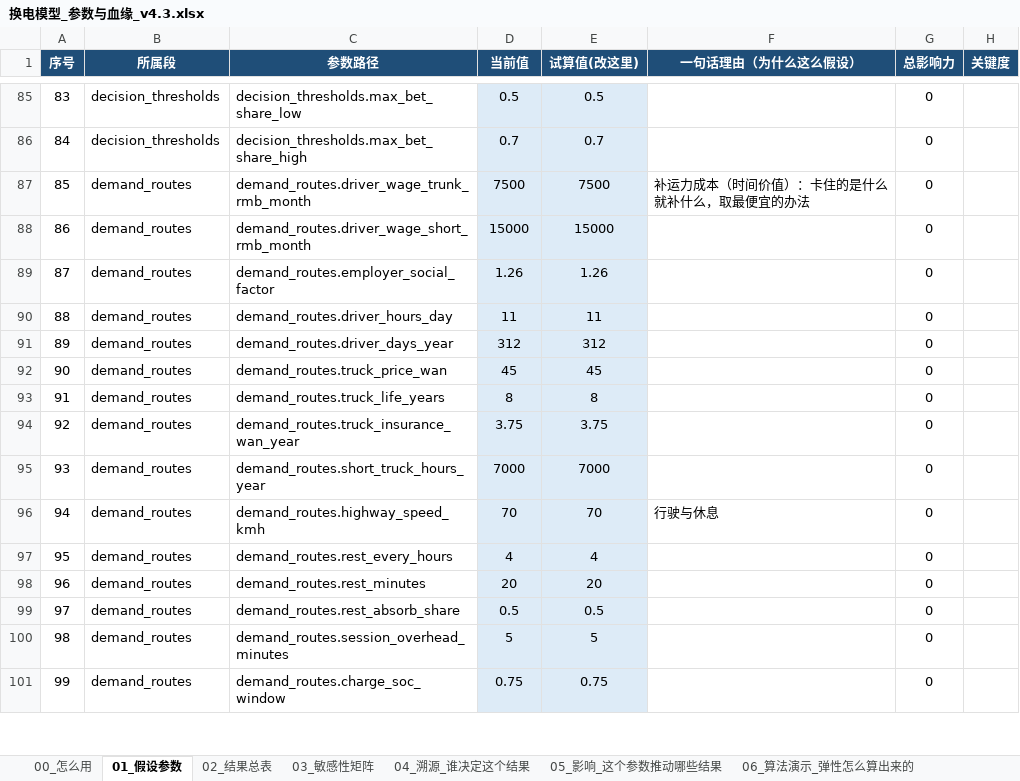
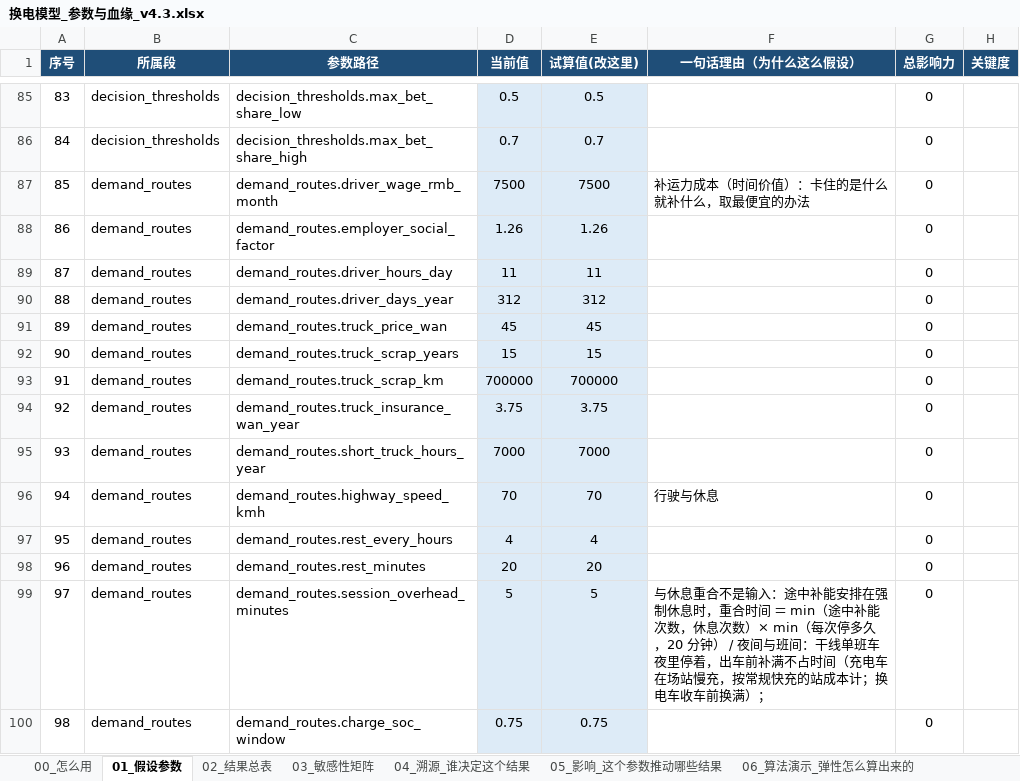
Before and after one commit to kedouzc/energy_ningde, an Excel workbook: 业务/换电/定量计算/换电战略决策模型_v4_3/outputs/换电模型_参数与血缘_v4.3.xlsx, sheet 01_假设参数, drawn as a sheet; only a part is shown, gaps mark what is left out; values as stored, in another font and other column widths than the file's, no borders; 1 other sheet too large or unreadable and not compared; removed rows and columns are numbered as before the commit, all else as after; the diff names each change by its address in the sheet, - before the commit and + after, or states it on an @@ line.

```diff
--- a/业务/换电/定量计算/换电战略决策模型_v4_3/outputs/换电模型_参数与血缘_v4.3.xlsx (sheet 01_假设参数)
+++ b/业务/换电/定量计算/换电战略决策模型_v4_3/outputs/换电模型_参数与血缘_v4.3.xlsx (sheet 01_假设参数)
-C87 (参数路径): demand_routes.driver_wage_trunk_rmb_month
+C87 (参数路径): demand_routes.driver_wage_rmb_month
-row 88: 86 | demand_routes | demand_routes.driver_wage_short_rmb_month | 15000 | 15000 |  | 0
@@ column A (序号) renumbered from row 88 down @@
-C92 (参数路径): demand_routes.truck_life_years
+C92 (参数路径): demand_routes.truck_scrap_years
-D92 (当前值): 8
+D92 (当前值): 15
-E92 (试算值(改这里)): 8
+E92 (试算值(改这里)): 15
+row 93: 91 | demand_routes | demand_routes.truck_scrap_km | 700000 | 700000 |  | 0
-row 99: 97 | demand_routes | demand_routes.rest_absorb_share | 0.5 | 0.5 |  | 0
-F99 (一句话理由（为什么这么假设）): (empty)
+F99 (一句话理由（为什么这么假设）): 与休息重合不是输入：途中补能安排在强制休息时，重合时间 ＝ min（途中补能次数，休息次数）× min（每次停多久，20 分钟） / 夜间与班间：干线单班车夜里停着，出车前补满不占时间（充电车在场站慢充，按常规快充的站成本计；换电车收车前换满）；
```
Also changed, not shown: 业务/换电/定量计算/换电战略决策模型_v4_3/outputs/换电决策树_v4.3.xlsx, 11 other files.
